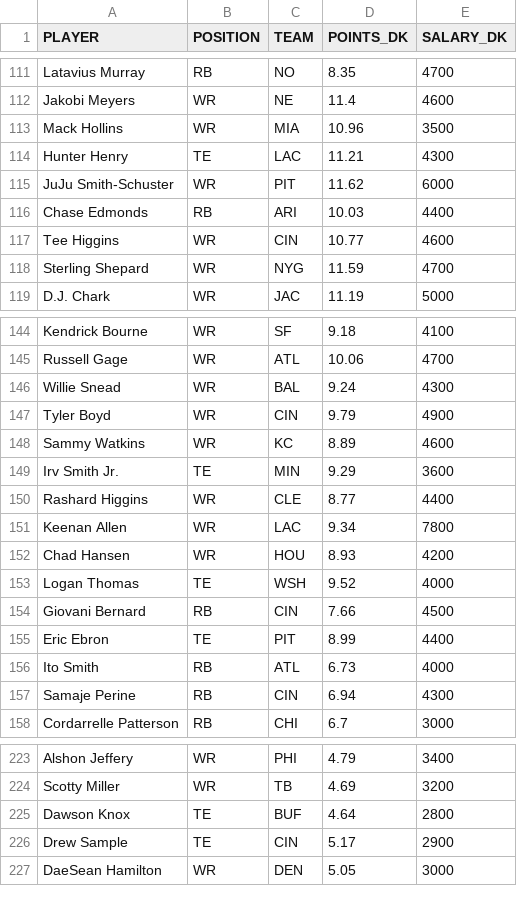
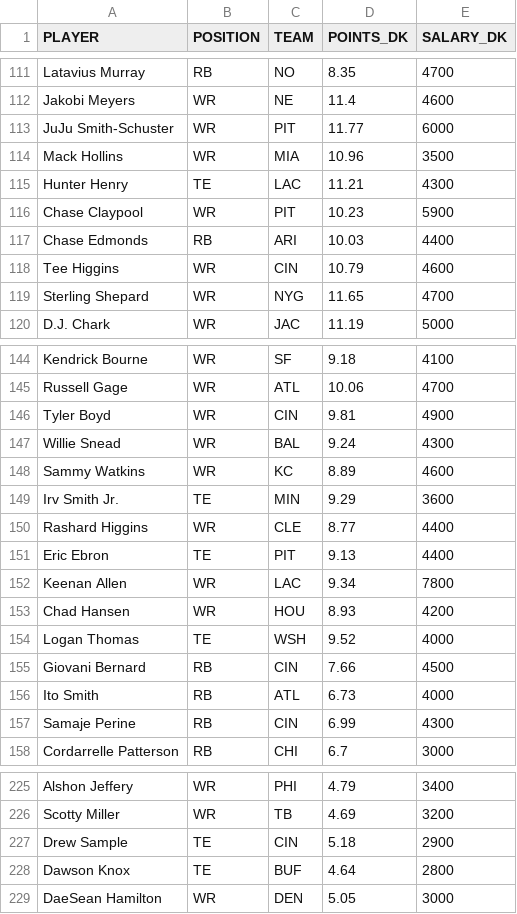
Before and after one commit to tomasokal/github_actions_examples, a CSV file: Output/example_scrape_output.csv, drawn as a sheet; only a part is shown, gaps mark what is left out; the diff covers the shown part only.

```diff
--- a/Output/example_scrape_output.csv
+++ b/Output/example_scrape_output.csv
@@ -112,8 +112,9 @@ Latavius Murray,RB,NO,8.35,4700
 Jakobi Meyers,WR,NE,11.4,4600
+JuJu Smith-Schuster,WR,PIT,11.77,6000
 Mack Hollins,WR,MIA,10.96,3500
 Hunter Henry,TE,LAC,11.21,4300
-JuJu Smith-Schuster,WR,PIT,11.62,6000
+Chase Claypool,WR,PIT,10.23,5900
 Chase Edmonds,RB,ARI,10.03,4400
-Tee Higgins,WR,CIN,10.77,4600
-Sterling Shepard,WR,NYG,11.59,4700
+Tee Higgins,WR,CIN,10.79,4600
+Sterling Shepard,WR,NYG,11.65,4700
 D.J. Chark,WR,JAC,11.19,5000
@@ -145,4 +145,4 @@ Kendrick Bourne,WR,SF,9.18,4100
 Russell Gage,WR,ATL,10.06,4700
+Tyler Boyd,WR,CIN,9.81,4900
 Willie Snead,WR,BAL,9.24,4300
-Tyler Boyd,WR,CIN,9.79,4900
 Sammy Watkins,WR,KC,8.89,4600
@@ -150,2 +150,3 @@ Irv Smith Jr.,TE,MIN,9.29,3600
 Rashard Higgins,WR,CLE,8.77,4400
+Eric Ebron,TE,PIT,9.13,4400
 Keenan Allen,WR,LAC,9.34,7800
@@ -154,5 +155,4 @@ Logan Thomas,TE,WSH,9.52,4000
 Giovani Bernard,RB,CIN,7.66,4500
-Eric Ebron,TE,PIT,8.99,4400
 Ito Smith,RB,ATL,6.73,4000
-Samaje Perine,RB,CIN,6.94,4300
+Samaje Perine,RB,CIN,6.99,4300
 Cordarrelle Patterson,RB,CHI,6.7,3000
@@ -224,4 +226,4 @@ Alshon Jeffery,WR,PHI,4.79,3400
 Scotty Miller,WR,TB,4.69,3200
+Drew Sample,TE,CIN,5.18,2900
 Dawson Knox,TE,BUF,4.64,2800
-Drew Sample,TE,CIN,5.17,2900
 DaeSean Hamilton,WR,DEN,5.05,3000
```
Also changed, not shown: 11 added rows, 12 removed rows, 1 moved row and 10 edited cells elsewhere in this file.
